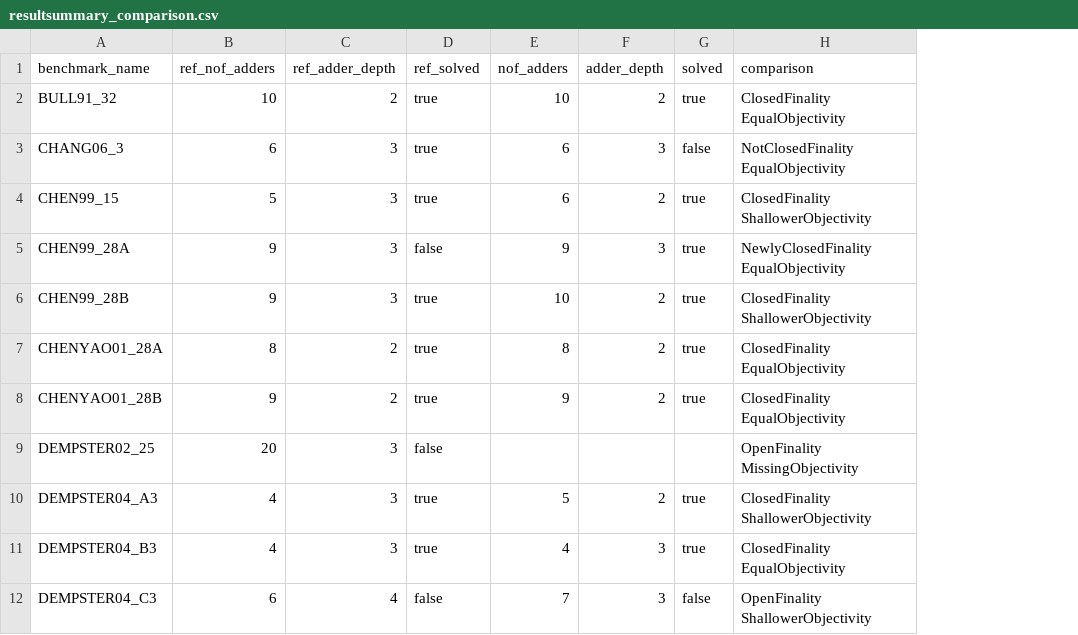
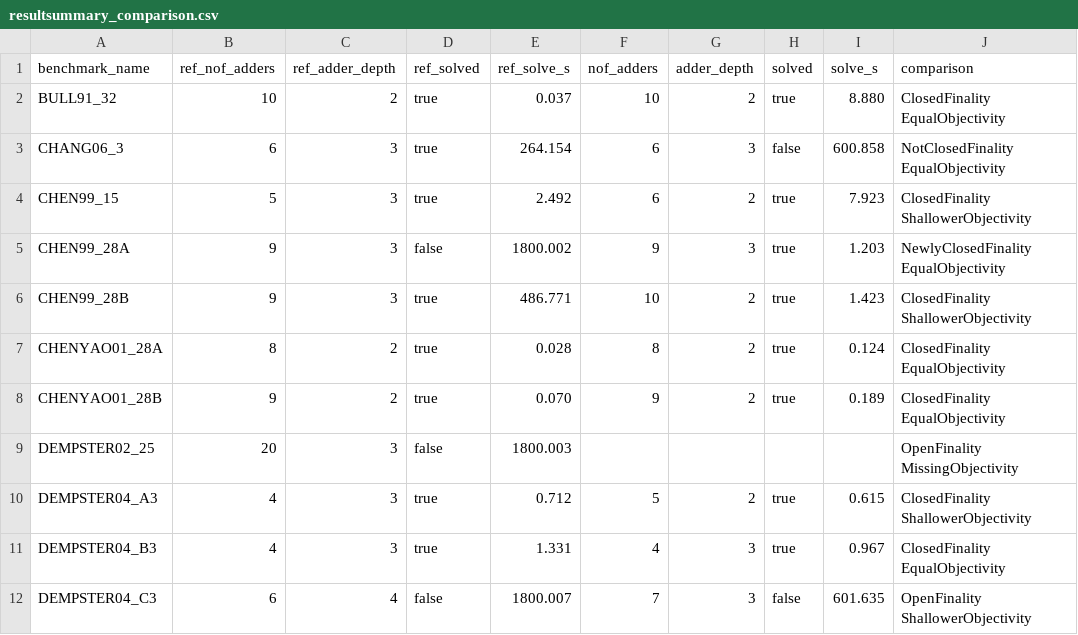
Before and after one commit to radonnachie/mcm_jl, a CSV file: resultsummary_comparison.csv, drawn as a sheet; only a part is shown; the diff names each change by its address in the sheet, - before the commit and + after, or states it on an @@ line.

Commit message:
+ results solve_time seconds

```diff
--- a/resultsummary_comparison.csv
+++ b/resultsummary_comparison.csv
+column E (ref_solve_s), rows 2-12: 0.037 | 264.154 | 2.492 | 1800.002 | 486.771 | 0.028 | 0.070 | 1800.003 | 0.712 | 1.331 | 1800.007
+column I (solve_s), rows 2-12: 8.880 | 600.858 | 7.923 | 1.203 | 1.423 | 0.124 | 0.189 |  | 0.615 | 0.967 | 601.635
```
Also changed, not shown: 2 other files.
